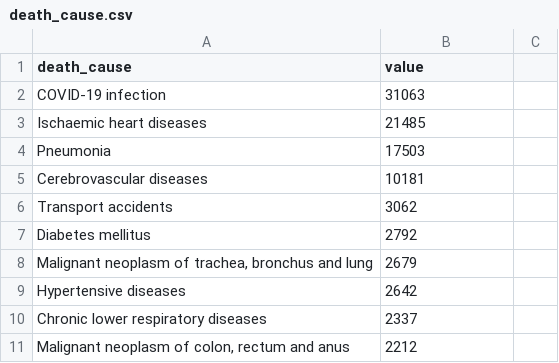
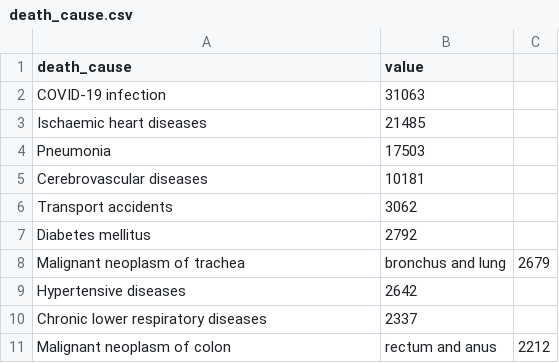
Before and after one commit to kyingshan/FIT3179_A2, a CSV file: mine/dataset/section3/death_cause.csv, drawn as a sheet; removed rows and columns are numbered as before the commit, all else as after; the diff names each change by its address in the sheet, - before the commit and + after, or states it on an @@ line.

Commit message:
Update death_cause.csv

```diff
--- a/mine/dataset/section3/death_cause.csv
+++ b/mine/dataset/section3/death_cause.csv
-row 8: Malignant neoplasm of trachea, bronchus and lung | 2679
+row 8: Malignant neoplasm of trachea | bronchus and lung | 2679
-row 11: Malignant neoplasm of colon, rectum and anus | 2212
+row 11: Malignant neoplasm of colon | rectum and anus | 2212
```
